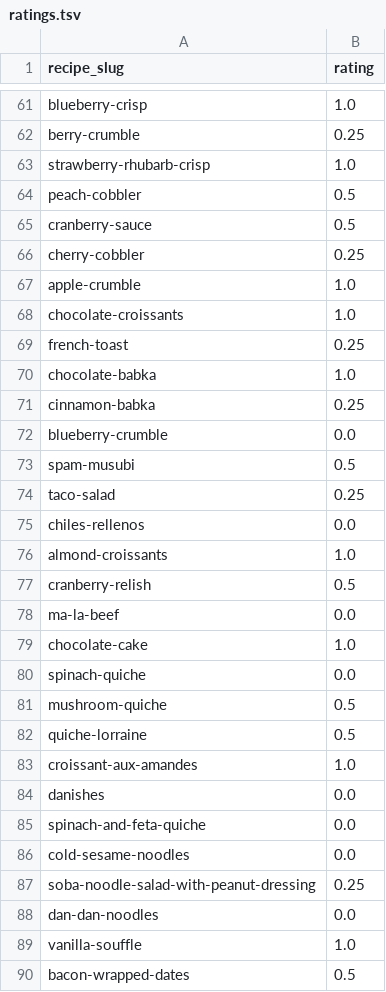
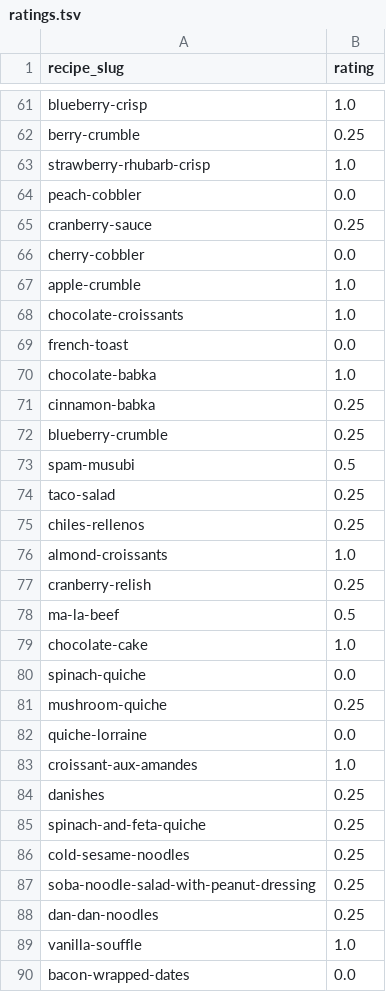
Before and after one commit to aqds-hub/Learning, a TSV file: 704/Week 4/ratings.tsv, drawn as a sheet; only a part is shown, gaps mark what is left out; the diff covers the shown part only.

```diff
--- a/704/Week 4/ratings.tsv
+++ b/704/Week 4/ratings.tsv
@@ -63,28 +63,28 @@ berry-crumble	0.25
 strawberry-rhubarb-crisp	1.0
-peach-cobbler	0.5
-cranberry-sauce	0.5
-cherry-cobbler	0.25
+peach-cobbler	0.0
+cranberry-sauce	0.25
+cherry-cobbler	0.0
 apple-crumble	1.0
 chocolate-croissants	1.0
-french-toast	0.25
+french-toast	0.0
 chocolate-babka	1.0
 cinnamon-babka	0.25
-blueberry-crumble	0.0
+blueberry-crumble	0.25
 spam-musubi	0.5
 taco-salad	0.25
-chiles-rellenos	0.0
+chiles-rellenos	0.25
 almond-croissants	1.0
-cranberry-relish	0.5
-ma-la-beef	0.0
+cranberry-relish	0.25
+ma-la-beef	0.5
 chocolate-cake	1.0
 spinach-quiche	0.0
-mushroom-quiche	0.5
-quiche-lorraine	0.5
+mushroom-quiche	0.25
+quiche-lorraine	0.0
 croissant-aux-amandes	1.0
-danishes	0.0
-spinach-and-feta-quiche	0.0
-cold-sesame-noodles	0.0
+danishes	0.25
+spinach-and-feta-quiche	0.25
+cold-sesame-noodles	0.25
 soba-noodle-salad-with-peanut-dressing	0.25
-dan-dan-noodles	0.0
+dan-dan-noodles	0.25
 vanilla-souffle	1.0
-bacon-wrapped-dates	0.5
+bacon-wrapped-dates	0.0
```
Also changed, not shown: 26 edited cells elsewhere in this file, 704/Week 4/model.tsv, 5 other files.
